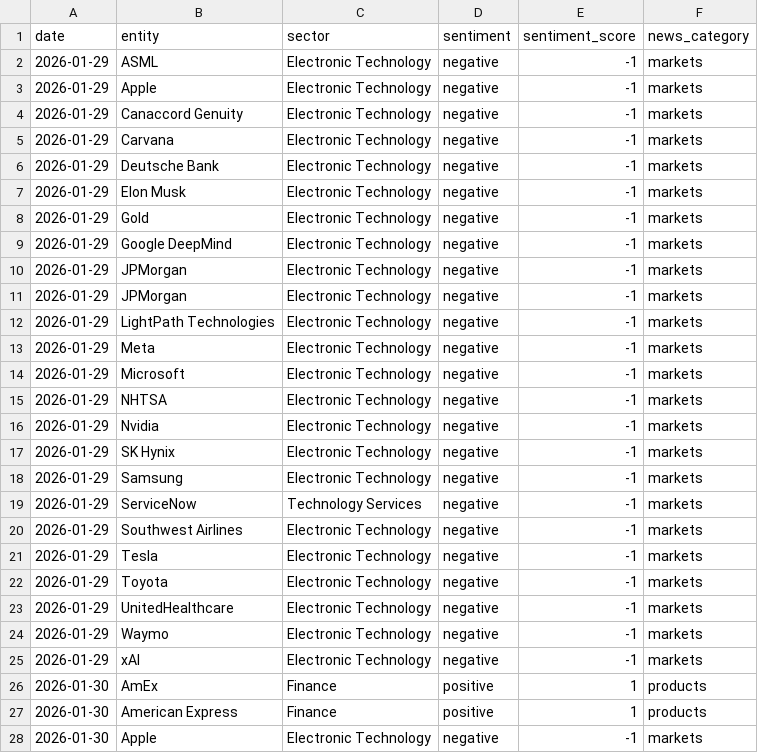
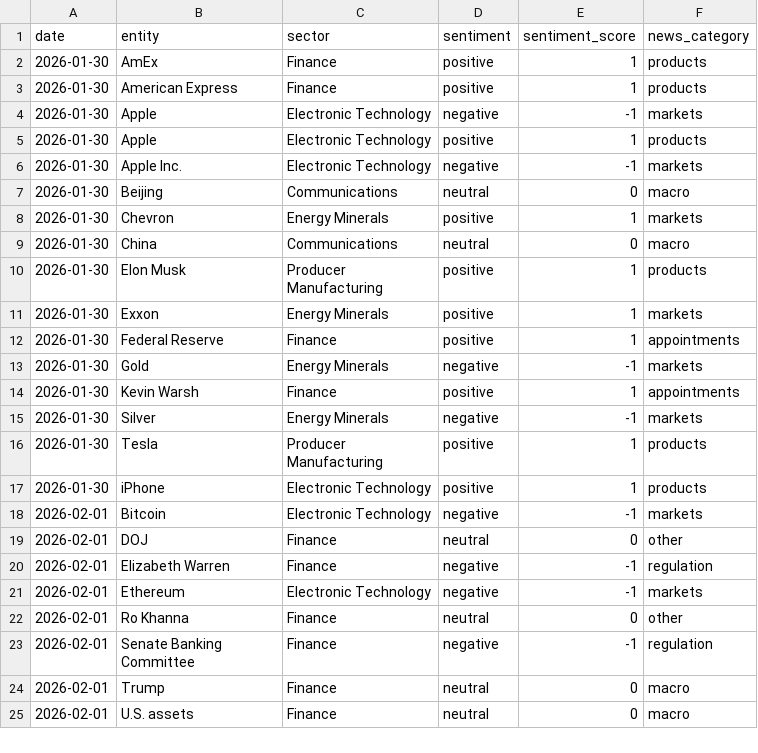
Before and after one commit to laceto/rss_feed, a TSV file: data/entity_sentiment_ts.tsv, drawn as a sheet; only a part is shown; the shorter side is filled out with more unchanged rows; removed rows and columns are numbered as before the commit, all else as after; the diff covers the shown part only; the diff names each change by its address in the sheet, - before the commit and + after, or states it on an @@ line.

```diff
--- a/data/entity_sentiment_ts.tsv
+++ b/data/entity_sentiment_ts.tsv
-row 2: 2026-01-29 | ASML | Electronic Technology | negative | -1 | markets
-row 3: 2026-01-29 | Apple | Electronic Technology | negative | -1 | markets
-row 4: 2026-01-29 | Canaccord Genuity | Electronic Technology | negative | -1 | markets
-row 5: 2026-01-29 | Carvana | Electronic Technology | negative | -1 | markets
-row 6: 2026-01-29 | Deutsche Bank | Electronic Technology | negative | -1 | markets
-row 7: 2026-01-29 | Elon Musk | Electronic Technology | negative | -1 | markets
-row 8: 2026-01-29 | Gold | Electronic Technology | negative | -1 | markets
-row 9: 2026-01-29 | Google DeepMind | Electronic Technology | negative | -1 | markets
-row 10: 2026-01-29 | JPMorgan | Electronic Technology | negative | -1 | markets
-row 11: 2026-01-29 | JPMorgan | Electronic Technology | negative | -1 | markets
-row 12: 2026-01-29 | LightPath Technologies | Electronic Technology | negative | -1 | markets
-row 13: 2026-01-29 | Meta | Electronic Technology | negative | -1 | markets
-row 14: 2026-01-29 | Microsoft | Electronic Technology | negative | -1 | markets
-row 15: 2026-01-29 | NHTSA | Electronic Technology | negative | -1 | markets
-row 16: 2026-01-29 | Nvidia | Electronic Technology | negative | -1 | markets
-row 17: 2026-01-29 | SK Hynix | Electronic Technology | negative | -1 | markets
-row 18: 2026-01-29 | Samsung | Electronic Technology | negative | -1 | markets
-row 19: 2026-01-29 | ServiceNow | Technology Services | negative | -1 | markets
-row 20: 2026-01-29 | Southwest Airlines | Electronic Technology | negative | -1 | markets
-row 21: 2026-01-29 | Tesla | Electronic Technology | negative | -1 | markets
-row 22: 2026-01-29 | Toyota | Electronic Technology | negative | -1 | markets
-row 23: 2026-01-29 | UnitedHealthcare | Electronic Technology | negative | -1 | markets
-row 24: 2026-01-29 | Waymo | Electronic Technology | negative | -1 | markets
-row 25: 2026-01-29 | xAI | Electronic Technology | negative | -1 | markets
```
Also changed, not shown: 8 added rows elsewhere in this file, data/sector_sentiment_pivot.tsv, data/sector_summary.tsv, 15 other files.
